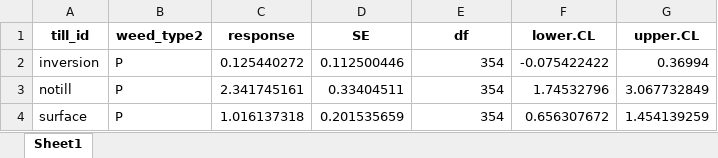
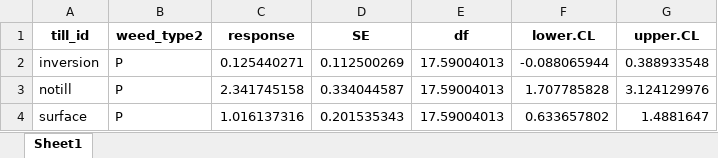
Before and after one commit to vanichols/ghproj_CENTS, an Excel workbook: data/stats/supp_tables/spweedcountsPERENN-till-estimates.xlsx, sheet Sheet1, drawn as a sheet; values as stored, in another font and other column widths than the file's, no borders; the diff names each change by its address in the sheet, - before the commit and + after, or states it on an @@ line.

```diff
--- a/data/stats/supp_tables/spweedcountsPERENN-till-estimates.xlsx (sheet Sheet1)
+++ b/data/stats/supp_tables/spweedcountsPERENN-till-estimates.xlsx (sheet Sheet1)
-C2 (response): 0.125440272
+C2 (response): 0.125440271
-D2 (SE): 0.112500446
+D2 (SE): 0.112500269
-E2:E4 (df): 354
+E2:E4 (df): 17.59004013
-F2 (lower.CL): -0.075422422
+F2 (lower.CL): -0.088065944
-G2 (upper.CL): 0.36994
+G2 (upper.CL): 0.388933548
-C3 (response): 2.341745161
+C3 (response): 2.341745158
-D3 (SE): 0.33404511
+D3 (SE): 0.334044587
-F3 (lower.CL): 1.74532796
+F3 (lower.CL): 1.707785828
-G3 (upper.CL): 3.067732849
+G3 (upper.CL): 3.124129976
-C4 (response): 1.016137318
+C4 (response): 1.016137316
-D4 (SE): 0.201535659
+D4 (SE): 0.201535343
-F4 (lower.CL): 0.656307672
+F4 (lower.CL): 0.633657802
-G4 (upper.CL): 1.454139259
+G4 (upper.CL): 1.4881647
```
Also changed, not shown: data/stats/supp_tables/fallcover-cc-cc-estimates.xlsx, data/stats/supp_tables/fallcover-cc-ccwea-pairs.xlsx, 15 other files.
